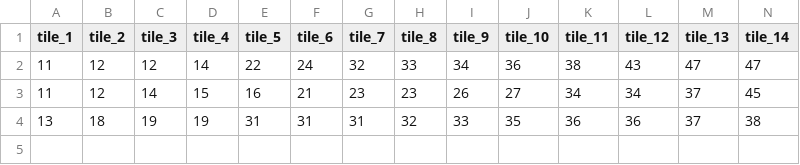
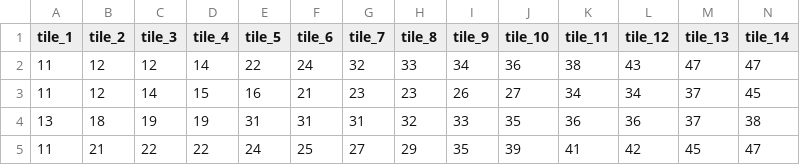
Before and after one commit to naoki85/someyamako, a CSV file: csv/results.csv, drawn as a sheet; only a part is shown; rows hold the shown columns only; the diff names each change by its address in the sheet, - before the commit and + after, or states it on an @@ line.

```diff
--- a/csv/results.csv
+++ b/csv/results.csv
+row 5: 11 | 21 | 22 | 22 | 24 | 25 | 27 | 29 | 35 | 39 | 41 | 42 | 45 | 47
```
Also changed, not shown: 7 other files.
